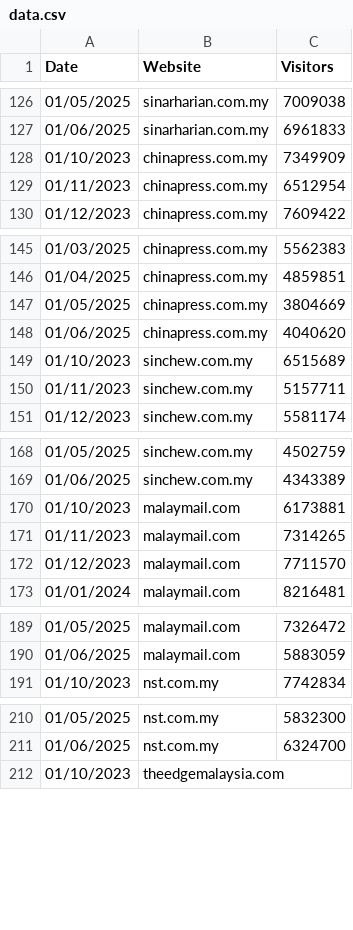
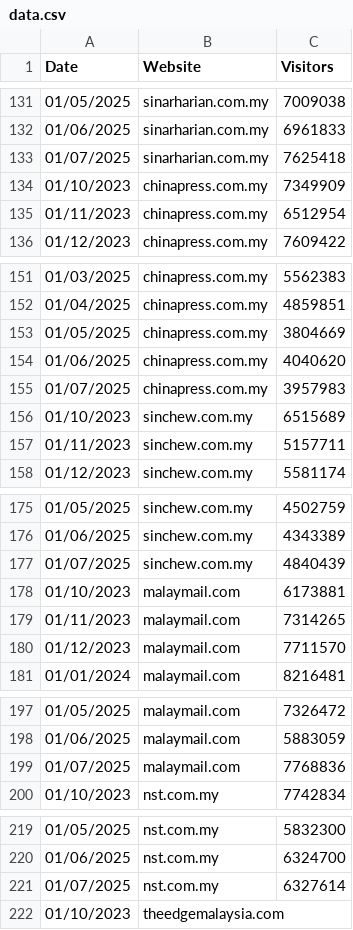
Before and after one commit to ong-andrew/ong-andrew.github.io, a CSV file: pages/data.csv, drawn as a sheet; only a part is shown, gaps mark what is left out; the diff covers the shown part only; the diff names each change by its address in the sheet, - before the commit and + after, or states it on an @@ line.

```diff
--- a/pages/data.csv
+++ b/pages/data.csv
+row 133: 01/07/2025 | sinarharian.com.my | 7625418
+row 155: 01/07/2025 | chinapress.com.my | 3957983
+row 177: 01/07/2025 | sinchew.com.my | 4840439
+row 199: 01/07/2025 | malaymail.com | 7768836
+row 221: 01/07/2025 | nst.com.my | 6327614
```
Also changed, not shown: 16 added rows elsewhere in this file.
